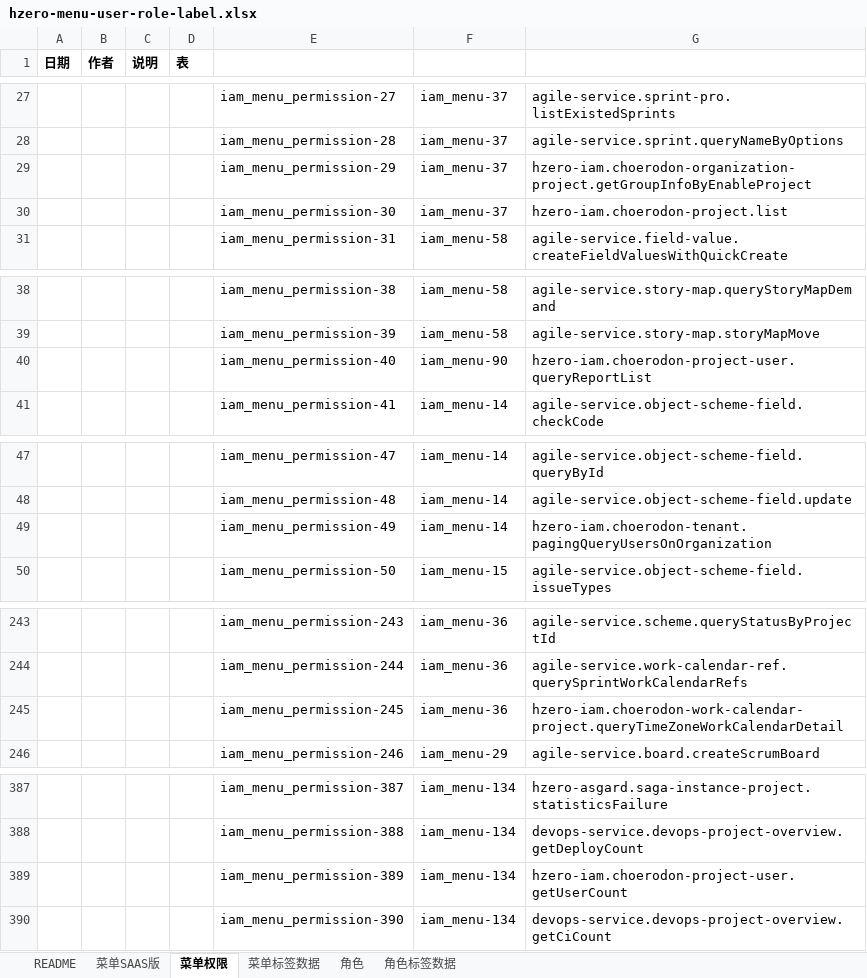
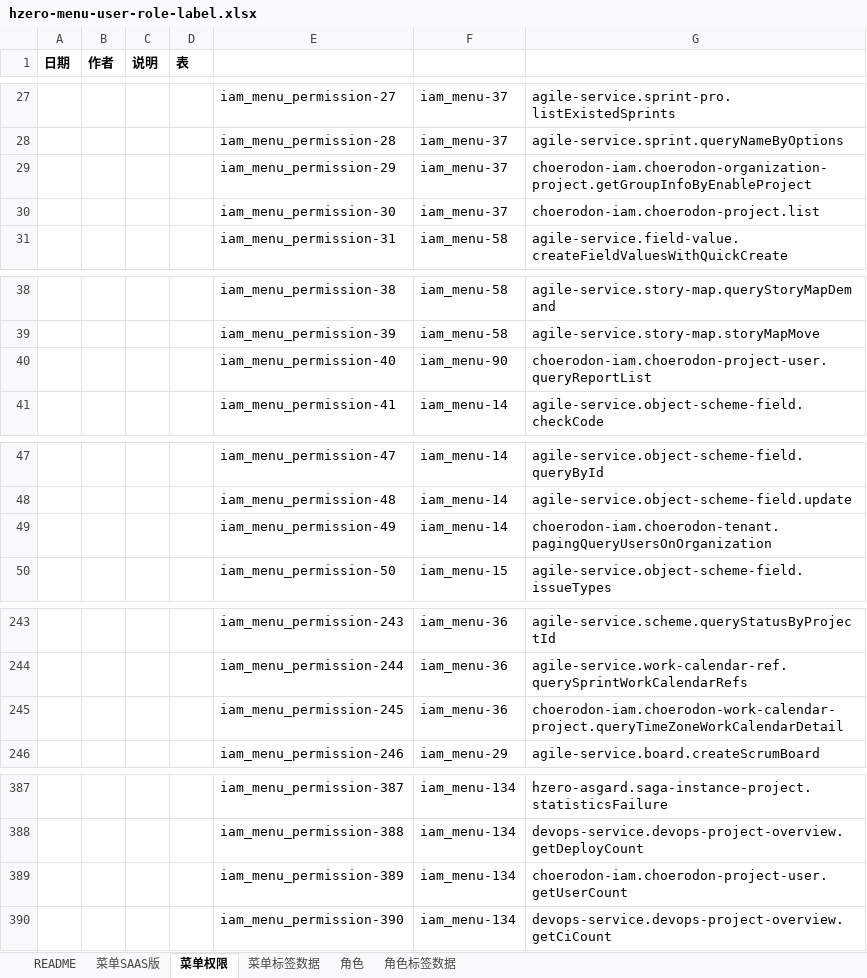
Before and after one commit to open-hand/agile-service, an Excel workbook: src/main/resources/script/db/init-data/agile_service/hzero_platform/hzero-menu-user-role-label.xlsx, sheet 菜单权限, drawn as a sheet; only a part is shown, gaps mark what is left out; values as stored, in another font and other column widths than the file's, no borders; the diff names each change by its address in the sheet, - before the commit and + after, or states it on an @@ line.

Commit message:
[IMP] 替换hzero前缀为choerodon

```diff
--- a/src/main/resources/script/db/init-data/agile_service/hzero_platform/hzero-menu-user-role-label.xlsx (sheet 菜单权限)
+++ b/src/main/resources/script/db/init-data/agile_service/hzero_platform/hzero-menu-user-role-label.xlsx (sheet 菜单权限)
-G29: hzero-iam.choerodon-organization-project.getGroupInfoByEnableProject
+G29: choerodon-iam.choerodon-organization-project.getGroupInfoByEnableProject
-G30: hzero-iam.choerodon-project.list
+G30: choerodon-iam.choerodon-project.list
-G40: hzero-iam.choerodon-project-user.queryReportList
+G40: choerodon-iam.choerodon-project-user.queryReportList
-G49: hzero-iam.choerodon-tenant.pagingQueryUsersOnOrganization
+G49: choerodon-iam.choerodon-tenant.pagingQueryUsersOnOrganization
-G245: hzero-iam.choerodon-work-calendar-project.queryTimeZoneWorkCalendarDetail
+G245: choerodon-iam.choerodon-work-calendar-project.queryTimeZoneWorkCalendarDetail
-G389: hzero-iam.choerodon-project-user.getUserCount
+G389: choerodon-iam.choerodon-project-user.getUserCount
```
